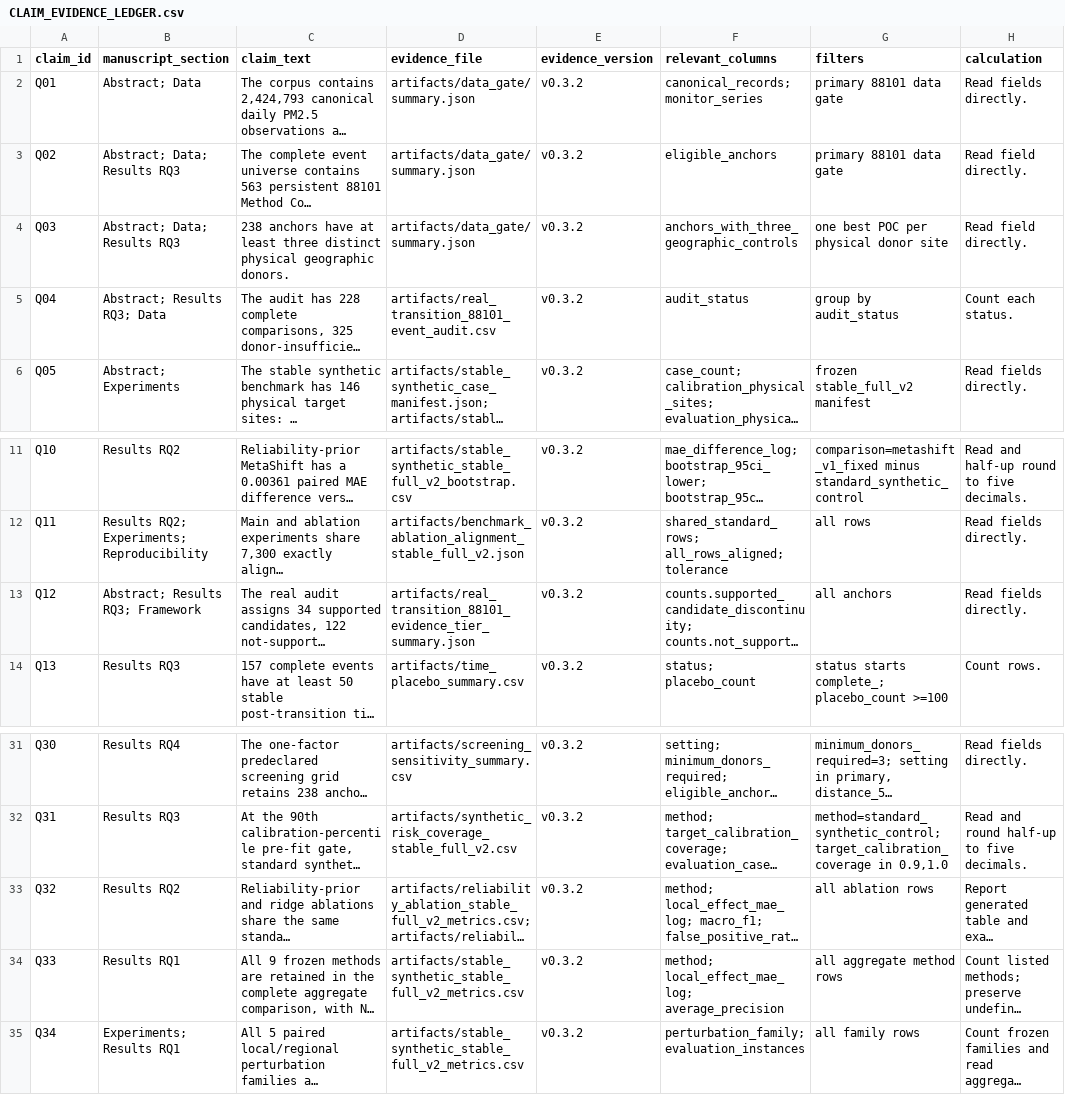
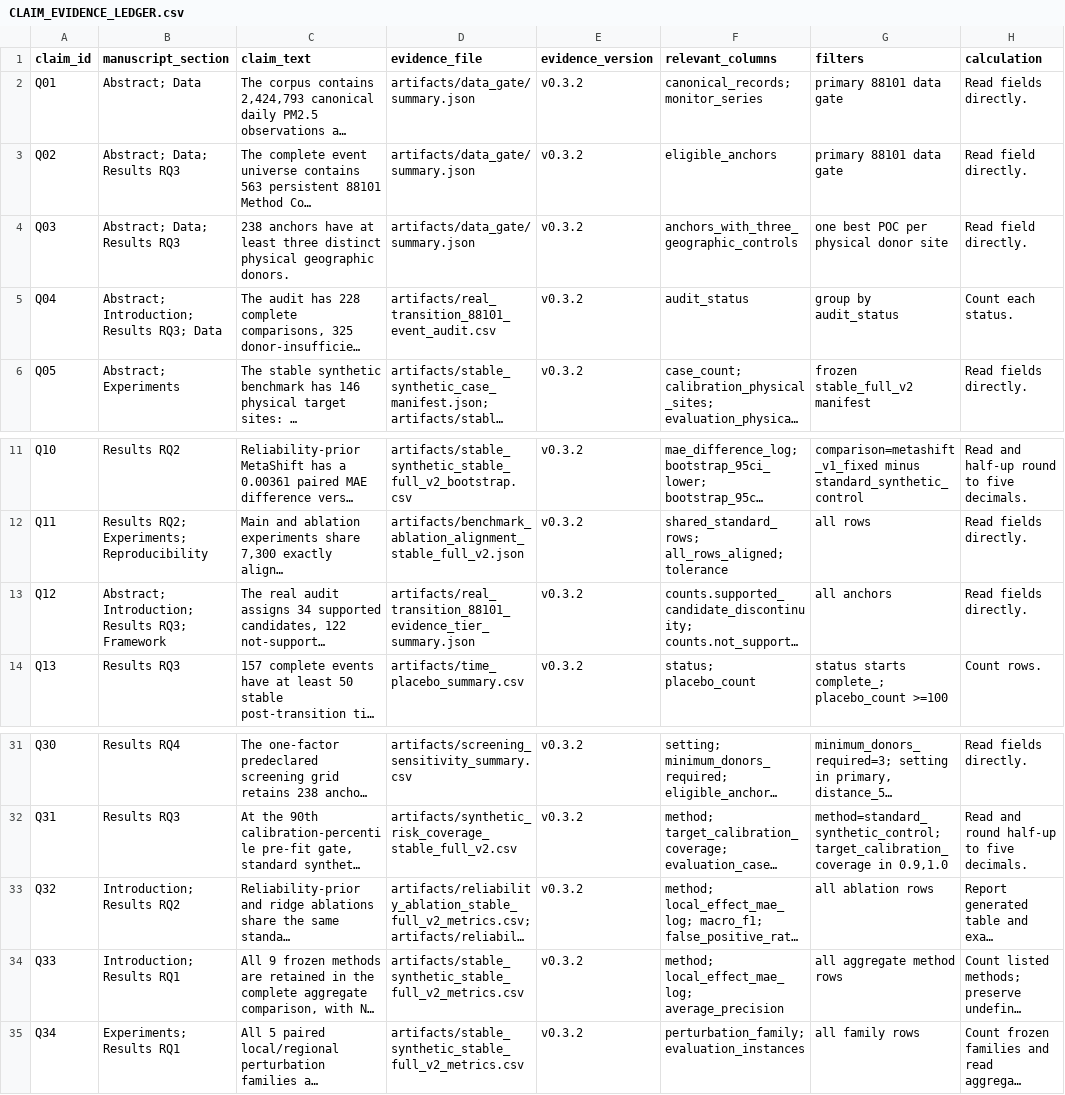
Before and after one commit to cb984-cmd/MetaShift, a CSV file: paper/latex/CLAIM_EVIDENCE_LEDGER.csv, drawn as a sheet; only a part is shown, gaps mark what is left out; long unchanged cells end in …; the diff names each change by its address in the sheet, - before the commit and + after, or states it on an @@ line.

```diff
--- a/paper/latex/CLAIM_EVIDENCE_LEDGER.csv
+++ b/paper/latex/CLAIM_EVIDENCE_LEDGER.csv
-B5 (manuscript_section): Abstract; Results RQ3; Data
+B5 (manuscript_section): Abstract; Introduction; Results RQ3; Data
-B13 (manuscript_section): Abstract; Results RQ3; Framework
+B13 (manuscript_section): Abstract; Introduction; Results RQ3; Framework
-B33 (manuscript_section): Results RQ2
+B33 (manuscript_section): Introduction; Results RQ2
-B34 (manuscript_section): Results RQ1
+B34 (manuscript_section): Introduction; Results RQ1
```
Also changed, not shown: paper/latex/V05_CLAIM_EVIDENCE_LEDGER.csv, 22 other files.
